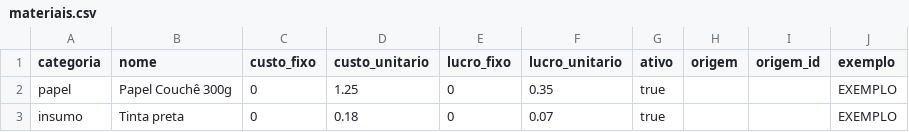
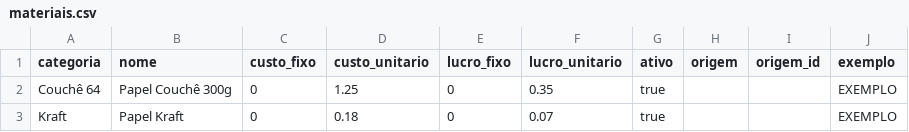
Before and after one commit to Knunesth/squad01-graficamaxima-mvp, a CSV file: Grafica-Maxima-Backend/docs/modelos-catalogo/materiais.csv, drawn as a sheet.

Commit message:
fix: valida categorias e valores do catalogo

```diff
--- a/Grafica-Maxima-Backend/docs/modelos-catalogo/materiais.csv
+++ b/Grafica-Maxima-Backend/docs/modelos-catalogo/materiais.csv
@@ -1,3 +1,3 @@
 categoria,nome,custo_fixo,custo_unitario,lucro_fixo,lucro_unitario,ativo,origem,origem_id,exemplo
-papel,Papel Couchê 300g,0,1.25,0,0.35,true,,,EXEMPLO
-insumo,Tinta preta,0,0.18,0,0.07,true,,,EXEMPLO
+Couchê 64,Papel Couchê 300g,0,1.25,0,0.35,true,,,EXEMPLO
+Kraft,Papel Kraft,0,0.18,0,0.07,true,,,EXEMPLO
```
Also changed, not shown: 1 other file.
